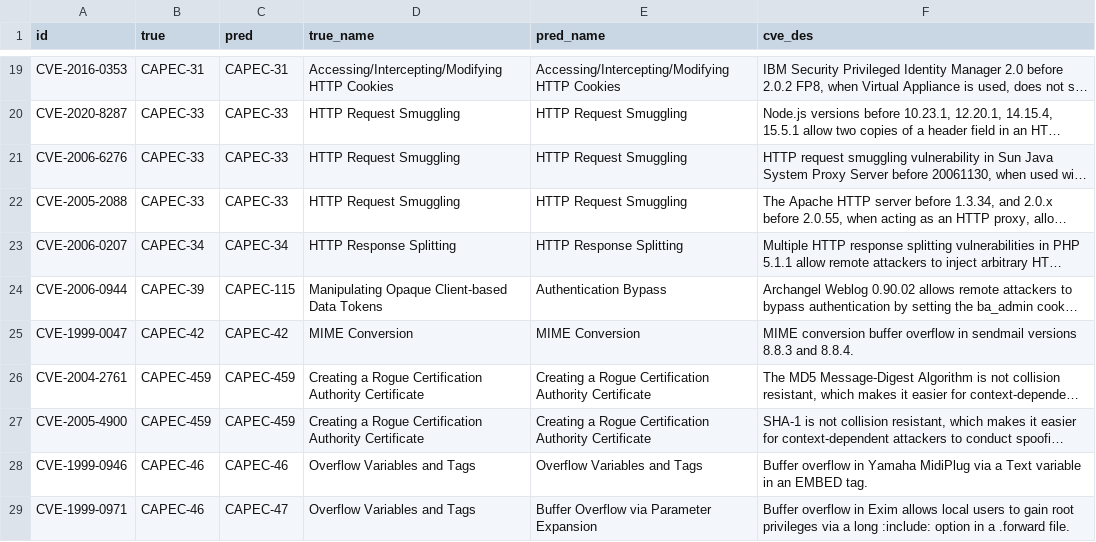
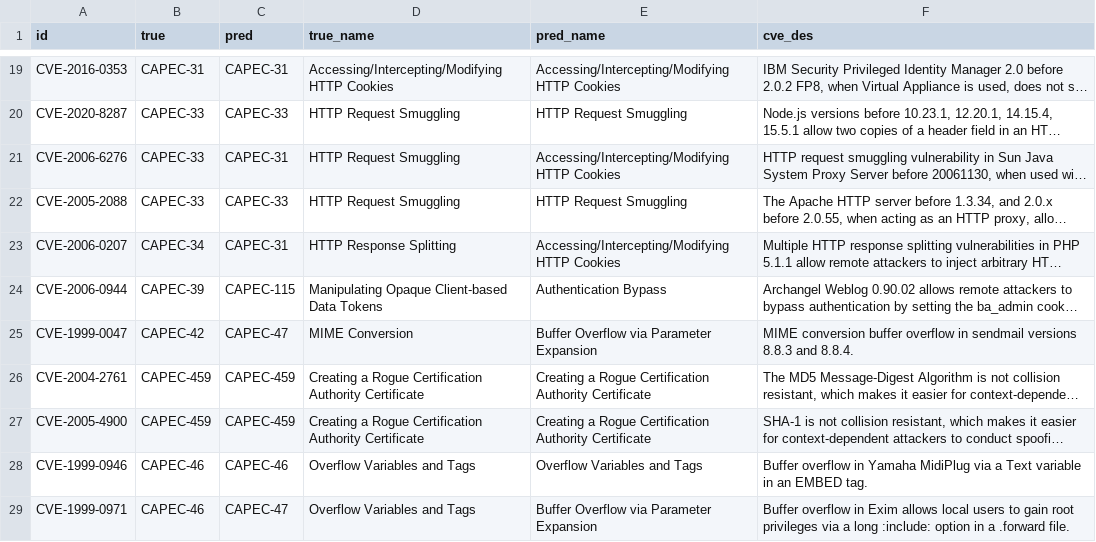
Before and after one commit to Kuromesi/Py4CSKG, a CSV file: myData/learning/CVE2CAPEC/result_weight.csv, drawn as a sheet; only a part is shown, gaps mark what is left out; long unchanged cells end in …; the diff covers the shown part only; the diff names each change by its address in the sheet, - before the commit and + after, or states it on an @@ line.

```diff
--- a/myData/learning/CVE2CAPEC/result_weight.csv
+++ b/myData/learning/CVE2CAPEC/result_weight.csv
-C21 (pred): CAPEC-33
+C21 (pred): CAPEC-31
-E21 (pred_name): HTTP Request Smuggling
+E21 (pred_name): Accessing/Intercepting/Modifying HTTP Cookies
-C23 (pred): CAPEC-34
+C23 (pred): CAPEC-31
-E23 (pred_name): HTTP Response Splitting
+E23 (pred_name): Accessing/Intercepting/Modifying HTTP Cookies
-C25 (pred): CAPEC-42
+C25 (pred): CAPEC-47
-E25 (pred_name): MIME Conversion
+E25 (pred_name): Buffer Overflow via Parameter Expansion
```
Also changed, not shown: 18 edited cells elsewhere in this file, myData/learning/CVE2CAPEC/comparison.csv, 7 other files.
